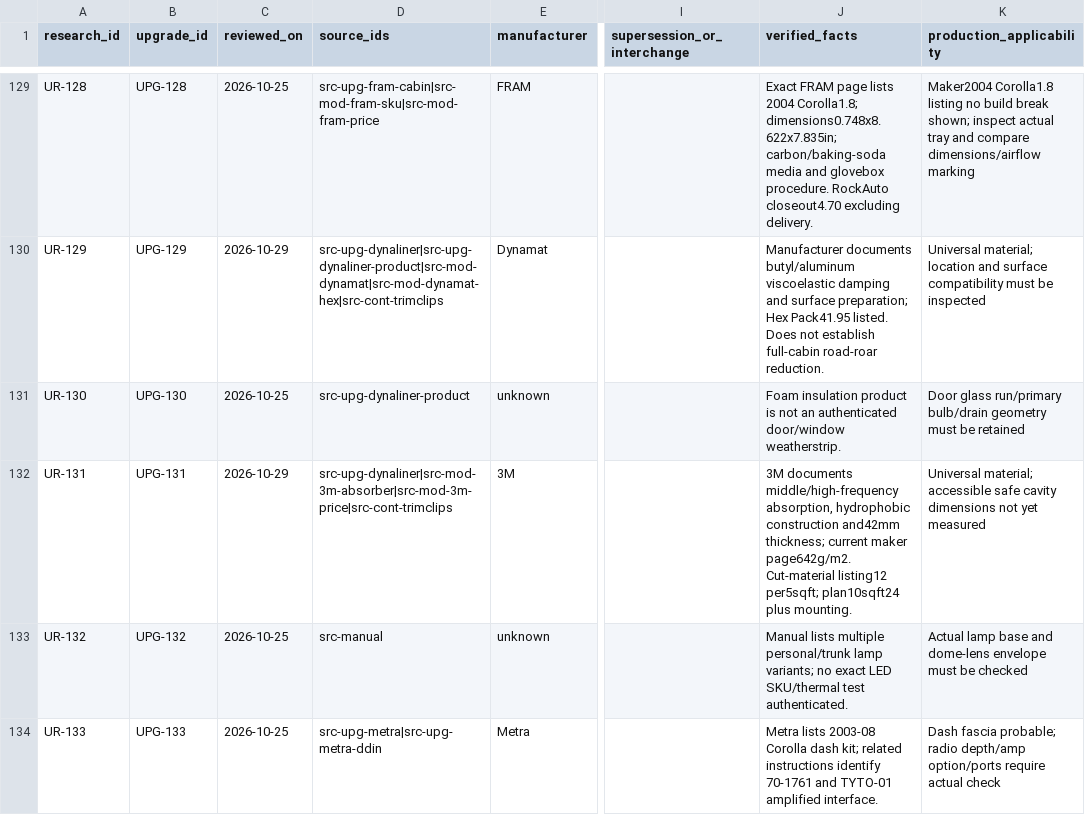
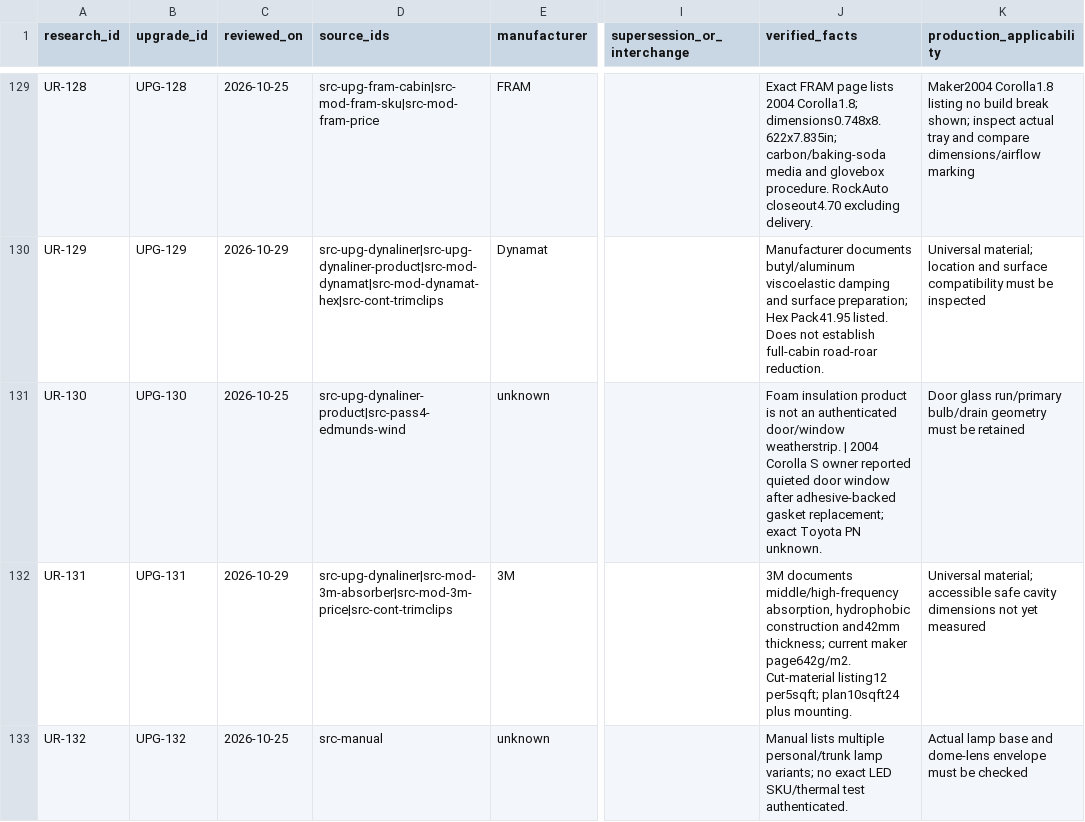
Before and after one commit to 79cbd8hmgj-wq/Felicity, a CSV file: database/upgrade_research.csv, drawn as a sheet; only a part is shown, gaps mark what is left out; the shorter side is filled out with more unchanged rows; the diff covers the shown part only; the diff names each change by its address in the sheet, - before the commit and + after, or states it on an @@ line.

Commit message:
research: add windshield factory remedy and owner evidence to database/upgrade_research.csv

```diff
--- a/database/upgrade_research.csv
+++ b/database/upgrade_research.csv
-D131 (source_ids): src-upg-dynaliner-product
+D131 (source_ids): src-upg-dynaliner-product|src-pass4-edmunds-wind
-J131 (verified_facts): …door/window weatherstrip.
+J131 (verified_facts): …door/window weatherstrip. | 2004 Corolla S owner reported quieted door window after adhesive-backed gasket replacement; exact Toyota PN unknown.
```
Also changed, not shown: 1 added row elsewhere in this file.
